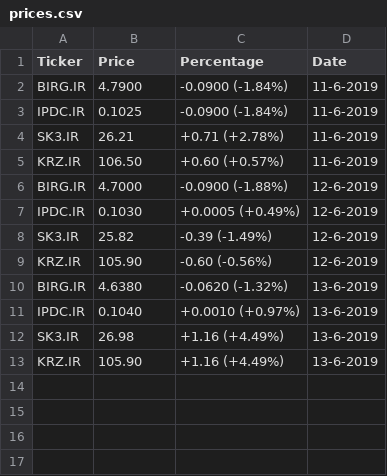
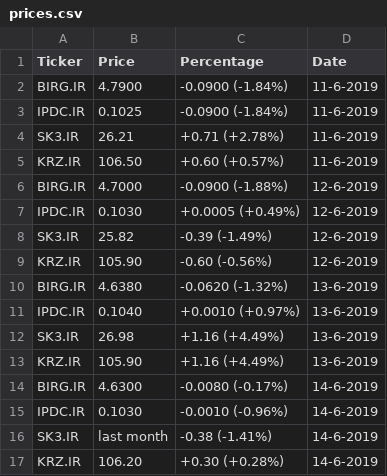
Before and after one commit to Miguelmargar/personal_practice, a CSV file: web scrapping/prices.csv, drawn as a sheet.

```diff
--- a/web scrapping/prices.csv
+++ b/web scrapping/prices.csv
@@ -13 +13,5 @@ SK3.IR, 26.98, +1.16 (+4.49%), 13-6-2019
 KRZ.IR, 105.90, +1.16 (+4.49%), 13-6-2019
+BIRG.IR, 4.6300, -0.0080 (-0.17%), 14-6-2019
+IPDC.IR, 0.1030, -0.0010 (-0.96%), 14-6-2019
+SK3.IR, last month, -0.38 (-1.41%), 14-6-2019
+KRZ.IR, 106.20, +0.30 (+0.28%), 14-6-2019
```
Also changed, not shown: 1 other file.
